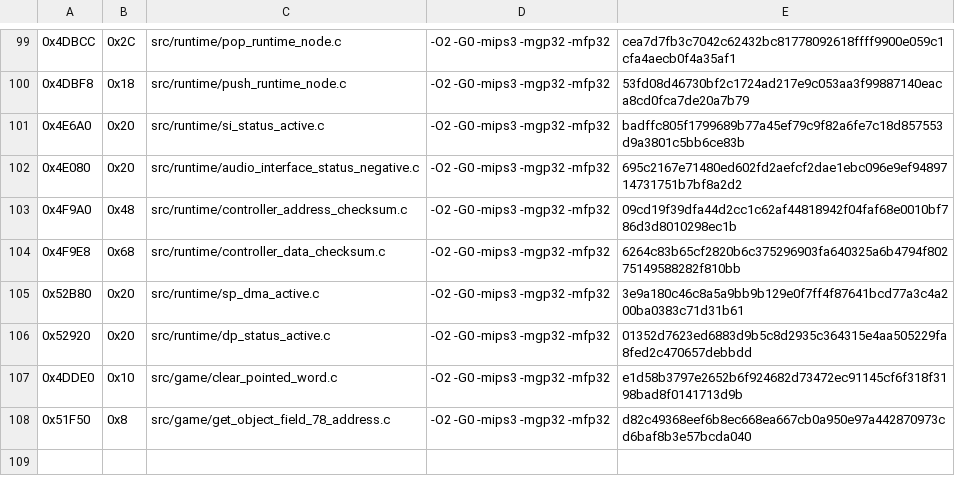
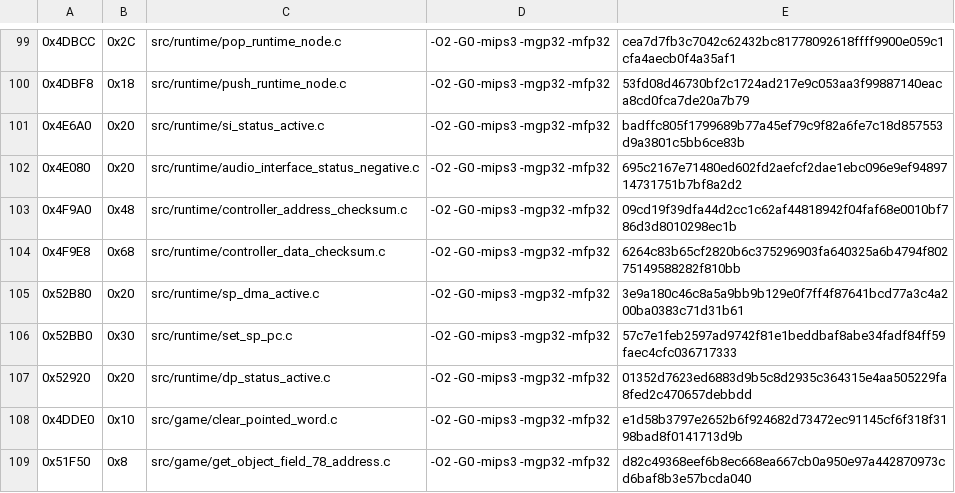
Before and after one commit to TheGh0stShip/Rugrats-Scavenger-Hunt, a TSV file: config/us/matching_units.tsv, drawn as a sheet; only a part is shown, gaps mark what is left out.

```diff
--- a/config/us/matching_units.tsv
+++ b/config/us/matching_units.tsv
@@ -105,2 +105,3 @@
 0x52B80	0x20	src/runtime/sp_dma_active.c	-O2 -G0 -mips3 -mgp32 -mfp32	3e9a180c46c8a5a9bb9b129e0f7ff4f87641bcd77a3c4a200ba0383c71d31b61
+0x52BB0	0x30	src/runtime/set_sp_pc.c	-O2 -G0 -mips3 -mgp32 -mfp32	57c7e1feb2597ad9742f81e1beddbaf8abe34fadf84ff59faec4cfc036717333
 0x52920	0x20	src/runtime/dp_status_active.c	-O2 -G0 -mips3 -mgp32 -mfp32	01352d7623ed6883d9b5c8d2935c364315e4aa505229fa8fed2c470657debbdd
```
Also changed, not shown: config/us/matching_kmc_as_units.tsv, config/us/nonmatching_units.tsv, 5 other files.
